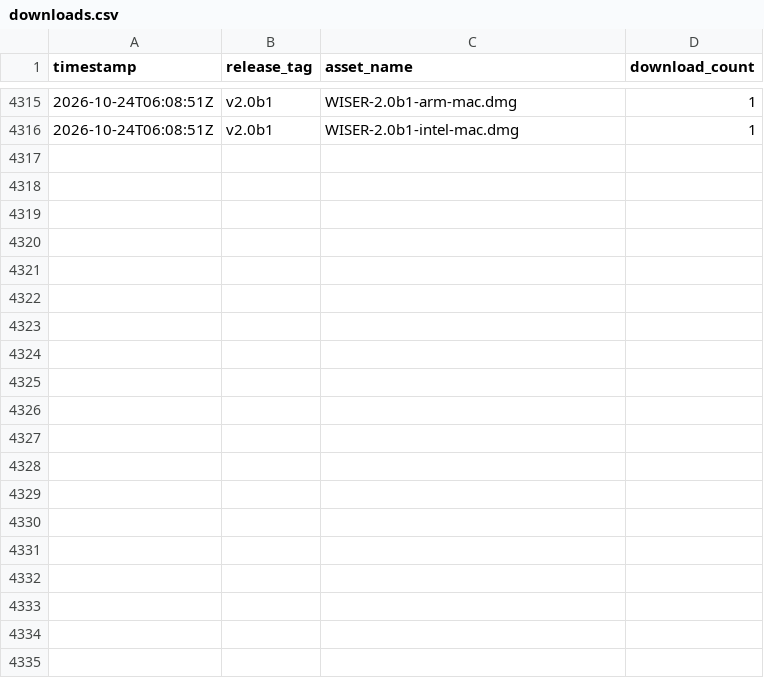
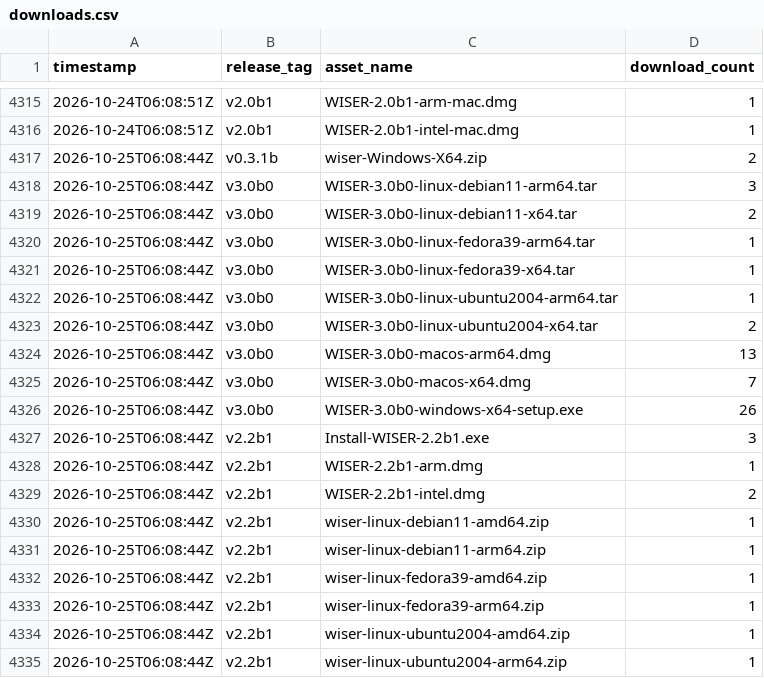
Before and after one commit to Ehlmann-research-group/WISER, a CSV file: stats/downloads.csv, drawn as a sheet; only a part is shown, gaps mark what is left out; the diff covers the shown part only.

```diff
--- a/stats/downloads.csv
+++ b/stats/downloads.csv
@@ -4316 +4316,20 @@ timestamp,release_tag,asset_name,download_count
 2026-10-24T06:08:51Z,"v2.0b1","WISER-2.0b1-intel-mac.dmg",1
+2026-10-25T06:08:44Z,"v0.3.1b","wiser-Windows-X64.zip",2
+2026-10-25T06:08:44Z,"v3.0b0","WISER-3.0b0-linux-debian11-arm64.tar",3
+2026-10-25T06:08:44Z,"v3.0b0","WISER-3.0b0-linux-debian11-x64.tar",2
+2026-10-25T06:08:44Z,"v3.0b0","WISER-3.0b0-linux-fedora39-arm64.tar",1
+2026-10-25T06:08:44Z,"v3.0b0","WISER-3.0b0-linux-fedora39-x64.tar",1
+2026-10-25T06:08:44Z,"v3.0b0","WISER-3.0b0-linux-ubuntu2004-arm64.tar",1
+2026-10-25T06:08:44Z,"v3.0b0","WISER-3.0b0-linux-ubuntu2004-x64.tar",2
+2026-10-25T06:08:44Z,"v3.0b0","WISER-3.0b0-macos-arm64.dmg",13
+2026-10-25T06:08:44Z,"v3.0b0","WISER-3.0b0-macos-x64.dmg",7
+2026-10-25T06:08:44Z,"v3.0b0","WISER-3.0b0-windows-x64-setup.exe",26
+2026-10-25T06:08:44Z,"v2.2b1","Install-WISER-2.2b1.exe",3
+2026-10-25T06:08:44Z,"v2.2b1","WISER-2.2b1-arm.dmg",1
+2026-10-25T06:08:44Z,"v2.2b1","WISER-2.2b1-intel.dmg",2
+2026-10-25T06:08:44Z,"v2.2b1","wiser-linux-debian11-amd64.zip",1
+2026-10-25T06:08:44Z,"v2.2b1","wiser-linux-debian11-arm64.zip",1
+2026-10-25T06:08:44Z,"v2.2b1","wiser-linux-fedora39-amd64.zip",1
+2026-10-25T06:08:44Z,"v2.2b1","wiser-linux-fedora39-arm64.zip",1
+2026-10-25T06:08:44Z,"v2.2b1","wiser-linux-ubuntu2004-amd64.zip",1
+2026-10-25T06:08:44Z,"v2.2b1","wiser-linux-ubuntu2004-arm64.zip",1
```
Also changed, not shown: 21 added rows elsewhere in this file.
